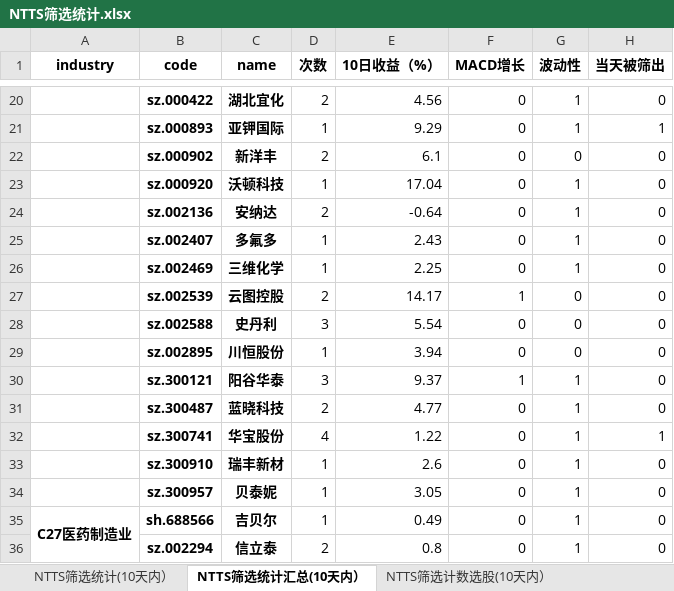
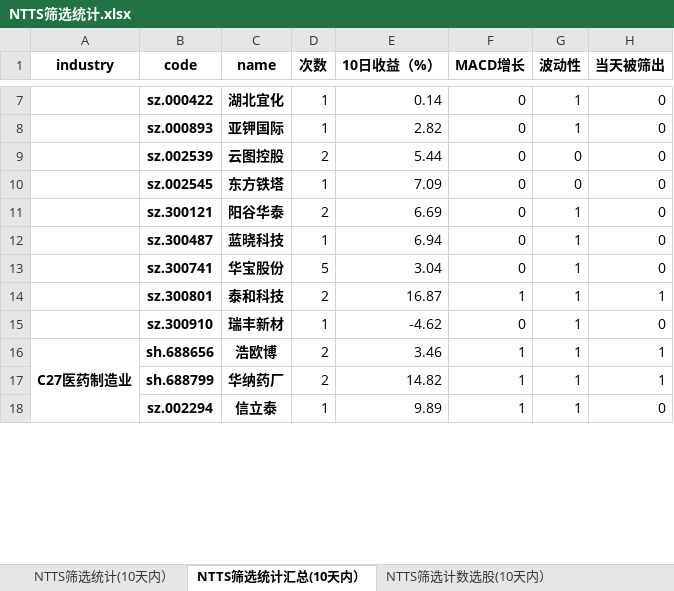
Before and after one commit to wusuaya/ever, an Excel workbook: NTTS筛选统计.xlsx, sheet NTTS筛选统计汇总(10天内）, drawn as a sheet; only a part is shown, gaps mark what is left out; values as stored, in another font and other column widths than the file's, no borders; removed rows and columns are numbered as before the commit, all else as after; the diff covers the shown part only; the diff names each change by its address in the sheet, - before the commit and + after, or states it on an @@ line.

```diff
--- a/NTTS筛选统计.xlsx (sheet NTTS筛选统计汇总(10天内）)
+++ b/NTTS筛选统计.xlsx (sheet NTTS筛选统计汇总(10天内）)
-D7 (次数): 2
+D7 (次数): 1
-E7 (10日收益（%）): 4.56
+E7 (10日收益（%）): 0.14
-E8 (10日收益（%）): 9.29
+E8 (10日收益（%）): 2.82
-H8 (当天被筛出): 1
+H8 (当天被筛出): 0
-row 22:  | sz.000902 | 新洋丰 | 2 | 6.1 | 0 | 0 | 0
-row 23:  | sz.000920 | 沃顿科技 | 1 | 17.04 | 0 | 1 | 0
-row 24:  | sz.002136 | 安纳达 | 2 | -0.64 | 0 | 1 | 0
-row 25:  | sz.002407 | 多氟多 | 1 | 2.43 | 0 | 1 | 0
-row 26:  | sz.002469 | 三维化学 | 1 | 2.25 | 0 | 1 | 0
-E9 (10日收益（%）): 14.17
+E9 (10日收益（%）): 5.44
-F9 (MACD增长): 1
+F9 (MACD增长): 0
-row 28:  | sz.002588 | 史丹利 | 3 | 5.54 | 0 | 0 | 0
-B10 (code): sz.002895
+B10 (code): sz.002545
-C10 (name): 川恒股份
+C10 (name): 东方铁塔
-E10 (10日收益（%）): 3.94
+E10 (10日收益（%）): 7.09
-D11 (次数): 3
+D11 (次数): 2
-E11 (10日收益（%）): 9.37
+E11 (10日收益（%）): 6.69
-F11 (MACD增长): 1
+F11 (MACD增长): 0
-D12 (次数): 2
+D12 (次数): 1
-E12 (10日收益（%）): 4.77
+E12 (10日收益（%）): 6.94
-D13 (次数): 4
+D13 (次数): 5
-E13 (10日收益（%）): 1.22
+E13 (10日收益（%）): 3.04
-H13 (当天被筛出): 1
+H13 (当天被筛出): 0
+row 14:  | sz.300801 | 泰和科技 | 2 | 16.87 | 1 | 1 | 1
-E15 (10日收益（%）): 2.6
+E15 (10日收益（%）): -4.62
-row 34:  | sz.300957 | 贝泰妮 | 1 | 3.05 | 0 | 1 | 0
-row 35: C27医药制造业 | sh.688566 | 吉贝尔 | 1 | 0.49 | 0 | 1 | 0
+row 16: C27医药制造业 | sh.688656 | 浩欧博 | 2 | 3.46 | 1 | 1 | 1
+row 17:  | sh.688799 | 华纳药厂 | 2 | 14.82 | 1 | 1 | 1
-D18 (次数): 2
+D18 (次数): 1
-E18 (10日收益（%）): 0.8
+E18 (10日收益（%）): 9.89
-F18 (MACD增长): 0
+F18 (MACD增长): 1
```
Also changed, not shown: 6 added rows, 120 removed rows, 116 edited cells and merged cells elsewhere in this sheet, sheet 策略叠加统计（2025-09-05), sheet NTTS筛选统计(10天内）, sheet NTTS筛选行业统计(10天内）, sheet NTTS筛选计数选股(10天内）, other sheet tabs.
